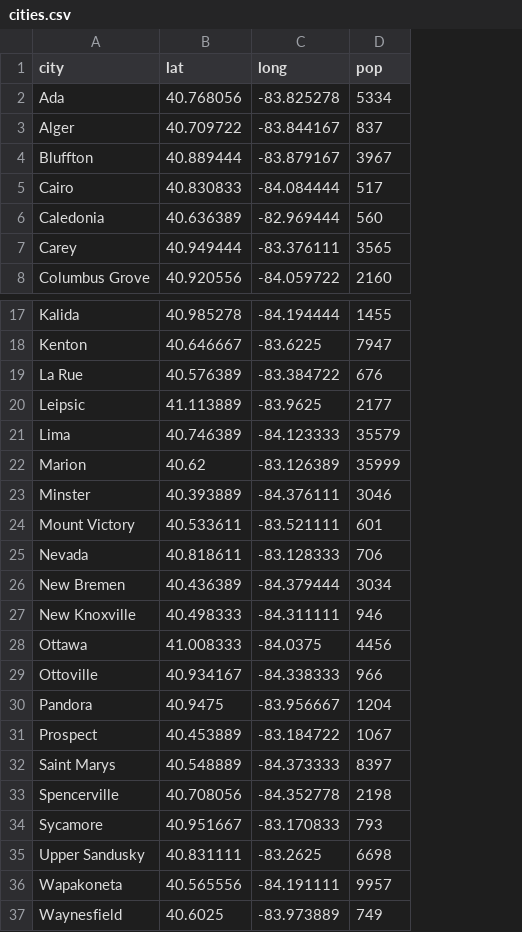
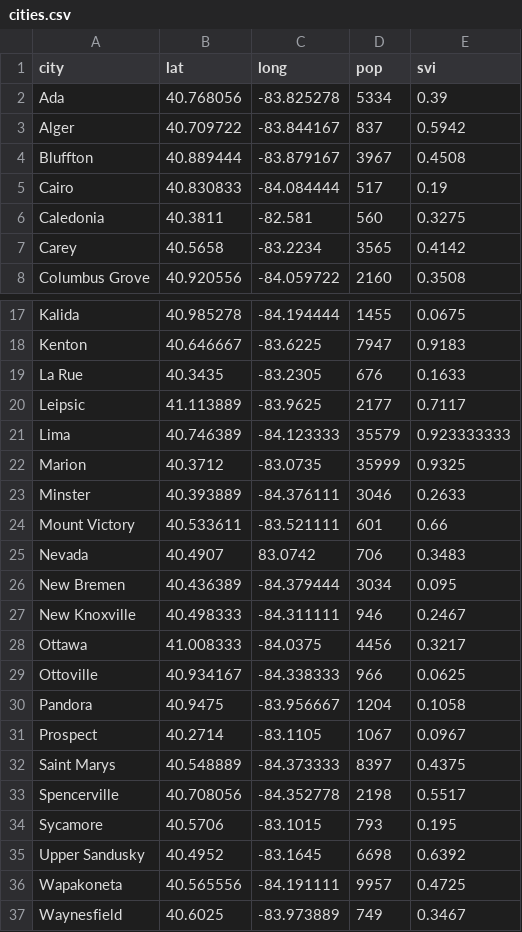
Before and after one commit to Human-Centered-Optimization-Lab/clinicOpt, a CSV file: data/cities.csv, drawn as a sheet; only a part is shown, gaps mark what is left out; the diff names each change by its address in the sheet, - before the commit and + after, or states it on an @@ line.

```diff
--- a/data/cities.csv
+++ b/data/cities.csv
+column E (svi), rows 2-8: 0.39 | 0.5942 | 0.4508 | 0.19 | 0.3275 | 0.4142 | 0.3508; rows 17-37: 0.0675 | 0.9183 | 0.1633 | 0.7117 | 0.923333333 | 0.9325 | 0.2633 | 0.66 | 0.3483 | 0.095 | 0.2467 | 0.3217 | 0.0625 | 0.1058 | 0.0967 | 0.4375 | 0.5517 | 0.195 | 0.6392 | 0.4725 | 0.3467
-B6 (lat): 40.636389
+B6 (lat): 40.3811
-C6 (long): -82.969444
+C6 (long): -82.581
-B7 (lat): 40.949444
+B7 (lat): 40.5658
-C7 (long): -83.376111
+C7 (long): -83.2234
-B19 (lat): 40.576389
+B19 (lat): 40.3435
-C19 (long): -83.384722
+C19 (long): -83.2305
-B22 (lat): 40.62
+B22 (lat): 40.3712
-C22 (long): -83.126389
+C22 (long): -83.0735
-B25 (lat): 40.818611
+B25 (lat): 40.4907
-C25 (long): -83.128333
+C25 (long): 83.0742
-B31 (lat): 40.453889
+B31 (lat): 40.2714
-C31 (long): -83.184722
+C31 (long): -83.1105
-B34 (lat): 40.951667
+B34 (lat): 40.5706
-C34 (long): -83.170833
+C34 (long): -83.1015
-B35 (lat): 40.831111
+B35 (lat): 40.4952
-C35 (long): -83.2625
+C35 (long): -83.1645
```
Also changed, not shown: 1 other file.
